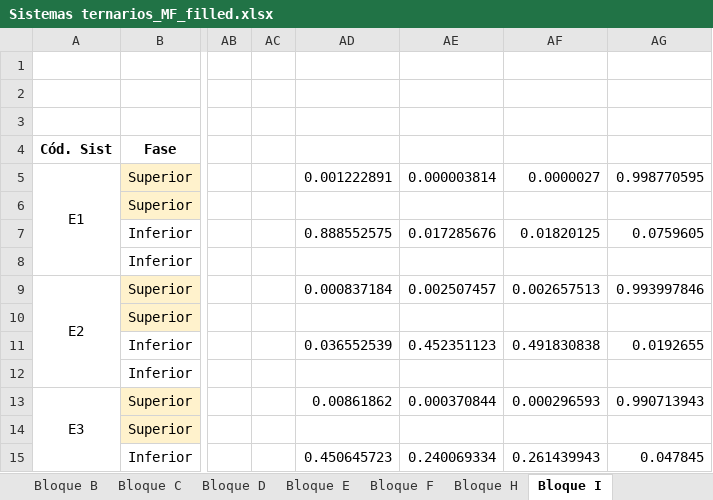
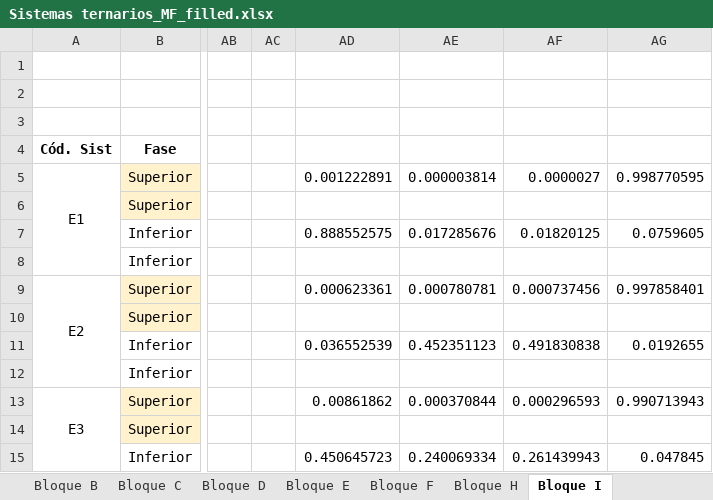
Before and after one commit to step-group/picos-gc, an Excel workbook: Sistemas ternarios_MF_filled.xlsx, sheet Bloque I, drawn as a sheet; only a part is shown, gaps mark what is left out; values as stored, in another font and other column widths than the file's, no borders; the diff names each change by its address in the sheet, - before the commit and + after, or states it on an @@ line.

```diff
--- a/Sistemas ternarios_MF_filled.xlsx (sheet Bloque I)
+++ b/Sistemas ternarios_MF_filled.xlsx (sheet Bloque I)
-AD9: 0.000837184
+AD9: 0.000623361
-AE9: 0.002507457
+AE9: 0.000780781
-AF9: 0.002657513
+AF9: 0.000737456
-AG9: 0.993997846
+AG9: 0.997858401
```
Also changed, not shown: sheet Bloque F, sheet Bloque D.
